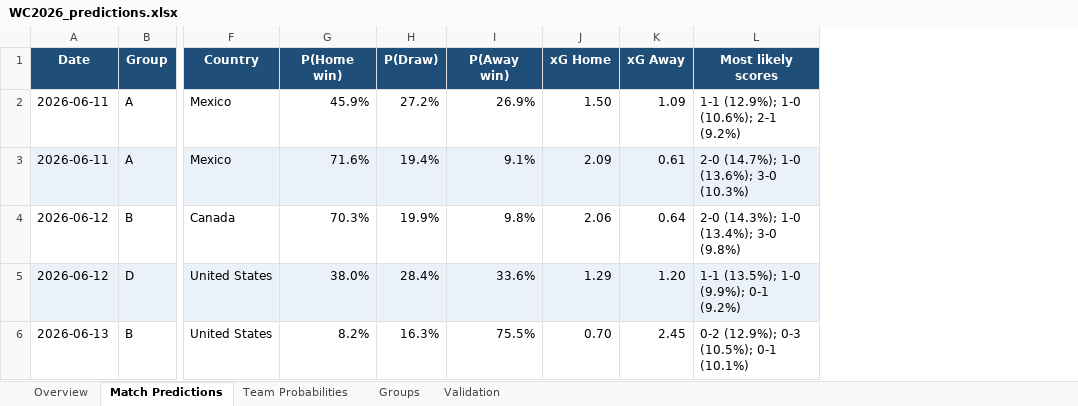
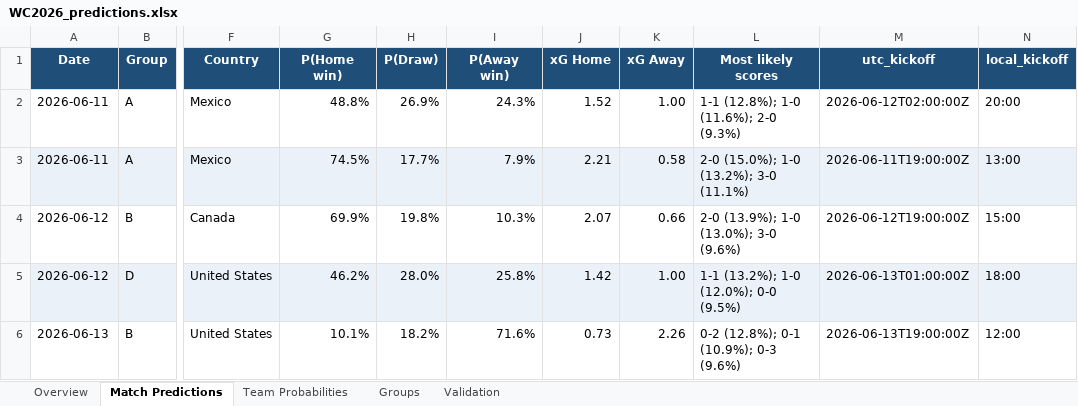
Before and after one commit to Airmiz/World-Cup-Prediction, an Excel workbook: output/WC2026_predictions.xlsx, sheet Match Predictions, drawn as a sheet; only a part is shown, gaps mark what is left out; values as stored, in another font and other column widths than the file's, no borders; the diff covers the shown part only; the diff names each change by its address in the sheet, - before the commit and + after, or states it on an @@ line.

Commit message:
Upgrade forecasting model: longer memory (xi 0.7->0.4) + RPS/rolling validation
Rebuilt backtest.py as a leakage-free rolling-origin backtest over all competitive
internationals since 2012 (~9.5k matches) and major-finals (~1.2k WC-like matches),
scored with Rank Probability Score plus log-loss and Brier. Tuned on pre-2019 majors
by RPS subject to no WC group-stage regression; 2019+ held out.

Selected xi=0.4 (longer memory), fw=0.7, w=0.4. Out-of-sample 2019+: majors RPS
0.1787->0.1762, log-loss 0.9258->0.9181; broad RPS 0.1654->0.1636; WC2022 neutral.
Tested but NOT shipped (each regressed the WC holdout): temperature recalibration,
bivariate Poisson, lower blend weight, market blend (no historical odds to validate).

Regenerated baseline + live data + pages; simulate.py robust mid-tournament.

```diff
--- a/output/WC2026_predictions.xlsx (sheet Match Predictions)
+++ b/output/WC2026_predictions.xlsx (sheet Match Predictions)
+column M (utc_kickoff), rows 2-6: 2026-06-12T02:00:00Z | 2026-06-11T19:00:00Z | 2026-06-12T19:00:00Z | 2026-06-13T01:00:00Z | 2026-06-13T19:00:00Z
+column N (local_kickoff), rows 2-6: 20:00 | 13:00 | 15:00 | 18:00 | 12:00
-G2 (P(Home win)): 45.9%
+G2 (P(Home win)): 48.8%
-H2 (P(Draw)): 27.2%
+H2 (P(Draw)): 26.9%
-I2 (P(Away win)): 26.9%
+I2 (P(Away win)): 24.3%
-J2 (xG Home): 1.50
+J2 (xG Home): 1.52
-K2 (xG Away): 1.09
+K2 (xG Away): 1.00
-L2 (Most likely scores): 1-1 (12.9%); 1-0 (10.6%); 2-1 (9.2%)
+L2 (Most likely scores): 1-1 (12.8%); 1-0 (11.6%); 2-0 (9.3%)
-G3 (P(Home win)): 71.6%
+G3 (P(Home win)): 74.5%
-H3 (P(Draw)): 19.4%
+H3 (P(Draw)): 17.7%
-I3 (P(Away win)): 9.1%
+I3 (P(Away win)): 7.9%
-J3 (xG Home): 2.09
+J3 (xG Home): 2.21
-K3 (xG Away): 0.61
+K3 (xG Away): 0.58
-L3 (Most likely scores): 2-0 (14.7%); 1-0 (13.6%); 3-0 (10.3%)
+L3 (Most likely scores): 2-0 (15.0%); 1-0 (13.2%); 3-0 (11.1%)
-G4 (P(Home win)): 70.3%
+G4 (P(Home win)): 69.9%
-H4 (P(Draw)): 19.9%
+H4 (P(Draw)): 19.8%
-I4 (P(Away win)): 9.8%
+I4 (P(Away win)): 10.3%
-J4 (xG Home): 2.06
+J4 (xG Home): 2.07
-K4 (xG Away): 0.64
+K4 (xG Away): 0.66
-L4 (Most likely scores): 2-0 (14.3%); 1-0 (13.4%); 3-0 (9.8%)
+L4 (Most likely scores): 2-0 (13.9%); 1-0 (13.0%); 3-0 (9.6%)
-G5 (P(Home win)): 38.0%
+G5 (P(Home win)): 46.2%
-H5 (P(Draw)): 28.4%
+H5 (P(Draw)): 28.0%
-I5 (P(Away win)): 33.6%
+I5 (P(Away win)): 25.8%
-J5 (xG Home): 1.29
+J5 (xG Home): 1.42
-K5 (xG Away): 1.20
+K5 (xG Away): 1.00
-L5 (Most likely scores): 1-1 (13.5%); 1-0 (9.9%); 0-1 (9.2%)
+L5 (Most likely scores): 1-1 (13.2%); 1-0 (12.0%); 0-0 (9.5%)
-G6 (P(Home win)): 8.2%
+G6 (P(Home win)): 10.1%
-H6 (P(Draw)): 16.3%
+H6 (P(Draw)): 18.2%
-I6 (P(Away win)): 75.5%
+I6 (P(Away win)): 71.6%
-J6 (xG Home): 0.70
+J6 (xG Home): 0.73
-K6 (xG Away): 2.45
+K6 (xG Away): 2.26
-L6 (Most likely scores): 0-2 (12.9%); 0-3 (10.5%); 0-1 (10.1%)
+L6 (Most likely scores): 0-2 (12.8%); 0-1 (10.9%); 0-3 (9.6%)
```
Also changed, not shown: 384 edited cells elsewhere in this sheet, sheet Team Probabilities, sheet Groups, sheet Validation, sheet Overview, 12 other files.
